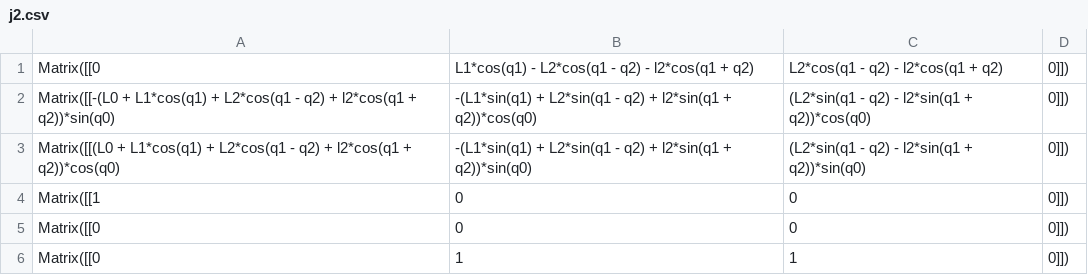
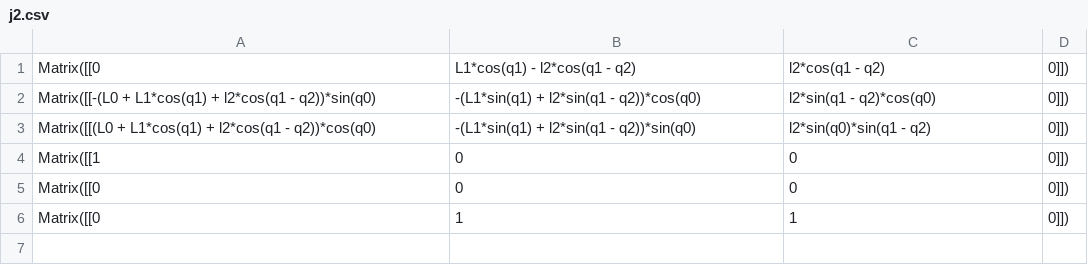
Before and after one commit to bbokser/spryped, a CSV file: math/j2.csv, drawn as a sheet.

```diff
--- a/math/j2.csv
+++ b/math/j2.csv
@@ -1,4 +1,4 @@
-Matrix([[0, L1*cos(q1) - L2*cos(q1 - q2) - l2*cos(q1 + q2), L2*cos(q1 - q2) - l2*cos(q1 + q2), 0]])
-Matrix([[-(L0 + L1*cos(q1) + L2*cos(q1 - q2) + l2*cos(q1 + q2))*sin(q0), -(L1*sin(q1) + L2*sin(q1 - q2) + l2*sin(q1 + q2))*cos(q0), (L2*sin(q1 - q2) - l2*sin(q1 + q2))*cos(q0), 0]])
-Matrix([[(L0 + L1*cos(q1) + L2*cos(q1 - q2) + l2*cos(q1 + q2))*cos(q0), -(L1*sin(q1) + L2*sin(q1 - q2) + l2*sin(q1 + q2))*sin(q0), (L2*sin(q1 - q2) - l2*sin(q1 + q2))*sin(q0), 0]])
+Matrix([[0, L1*cos(q1) - l2*cos(q1 - q2), l2*cos(q1 - q2), 0]])
+Matrix([[-(L0 + L1*cos(q1) + l2*cos(q1 - q2))*sin(q0), -(L1*sin(q1) + l2*sin(q1 - q2))*cos(q0), l2*sin(q1 - q2)*cos(q0), 0]])
+Matrix([[(L0 + L1*cos(q1) + l2*cos(q1 - q2))*cos(q0), -(L1*sin(q1) + l2*sin(q1 - q2))*sin(q0), l2*sin(q0)*sin(q1 - q2), 0]])
 Matrix([[1, 0, 0, 0]])
```
Also changed, not shown: math/j1.csv, math/j3.csv, 28 other files.
